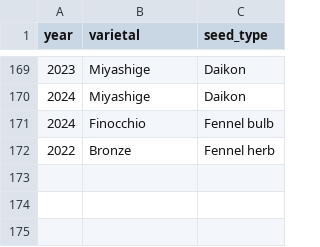
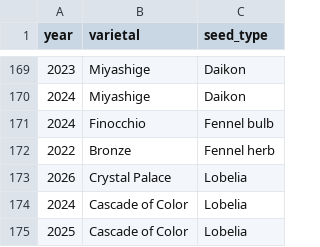
Before and after one commit to lydiamudd/gardening-gals-website, a CSV file: varietals.csv, drawn as a sheet; only a part is shown, gaps mark what is left out; the diff names each change by its address in the sheet, - before the commit and + after, or states it on an @@ line.

Commit message:
update varietals data lobelia

```diff
--- a/varietals.csv
+++ b/varietals.csv
+row 173: 2026 | Crystal Palace | Lobelia
+row 174: 2024 | Cascade of Color | Lobelia
+row 175: 2025 | Cascade of Color | Lobelia
```
Also changed, not shown: 1 other file.
